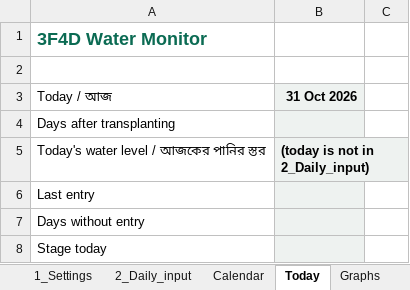
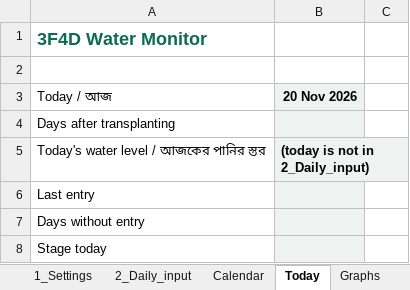
Before and after one commit to akamiyat-cyber/ati-monitor, an Excel workbook: 3F4D_Water_Monitor_Sheet_TEMPLATE.xlsx, sheet Today, drawn as a sheet; only a part is shown; values as stored, in another font and other column widths than the file's, no borders; conditional formats not drawn; the diff names each change by its address in the sheet, - before the commit and + after, or states it on an @@ line.

```diff
--- a/3F4D_Water_Monitor_Sheet_TEMPLATE.xlsx (sheet Today)
+++ b/3F4D_Water_Monitor_Sheet_TEMPLATE.xlsx (sheet Today)
-B3: 31 Oct 2026
+B3: 20 Nov 2026
```
Also changed, not shown: sheet 2_Daily_input, sheet Guide, sheet 1_Settings, formulas that keep their value, charts or pictures, 3F4D_Water_Monitor_Sheet_DEMO.xlsx, viewer/3F4D_Water_Monitor_Sheet_TEMPLATE.xlsx, 8 other files.
